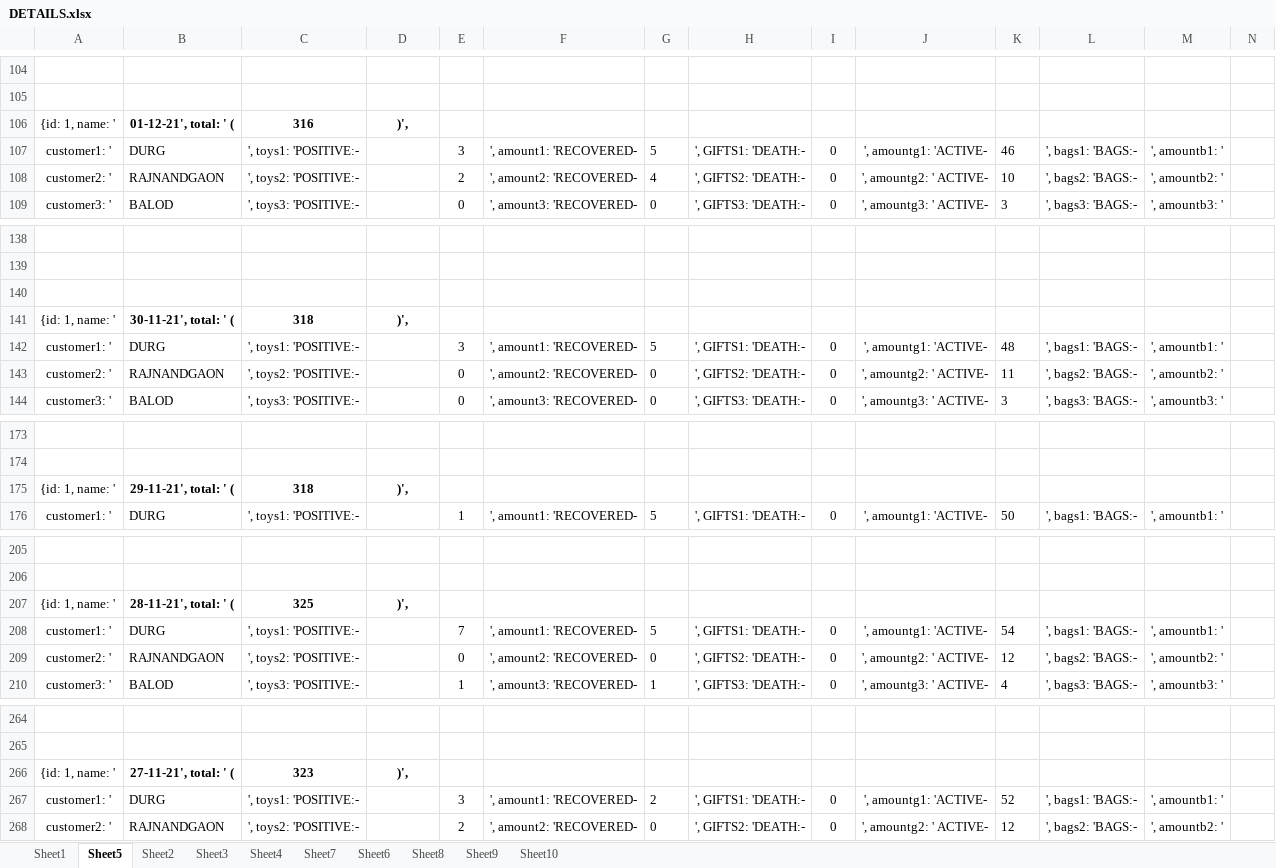
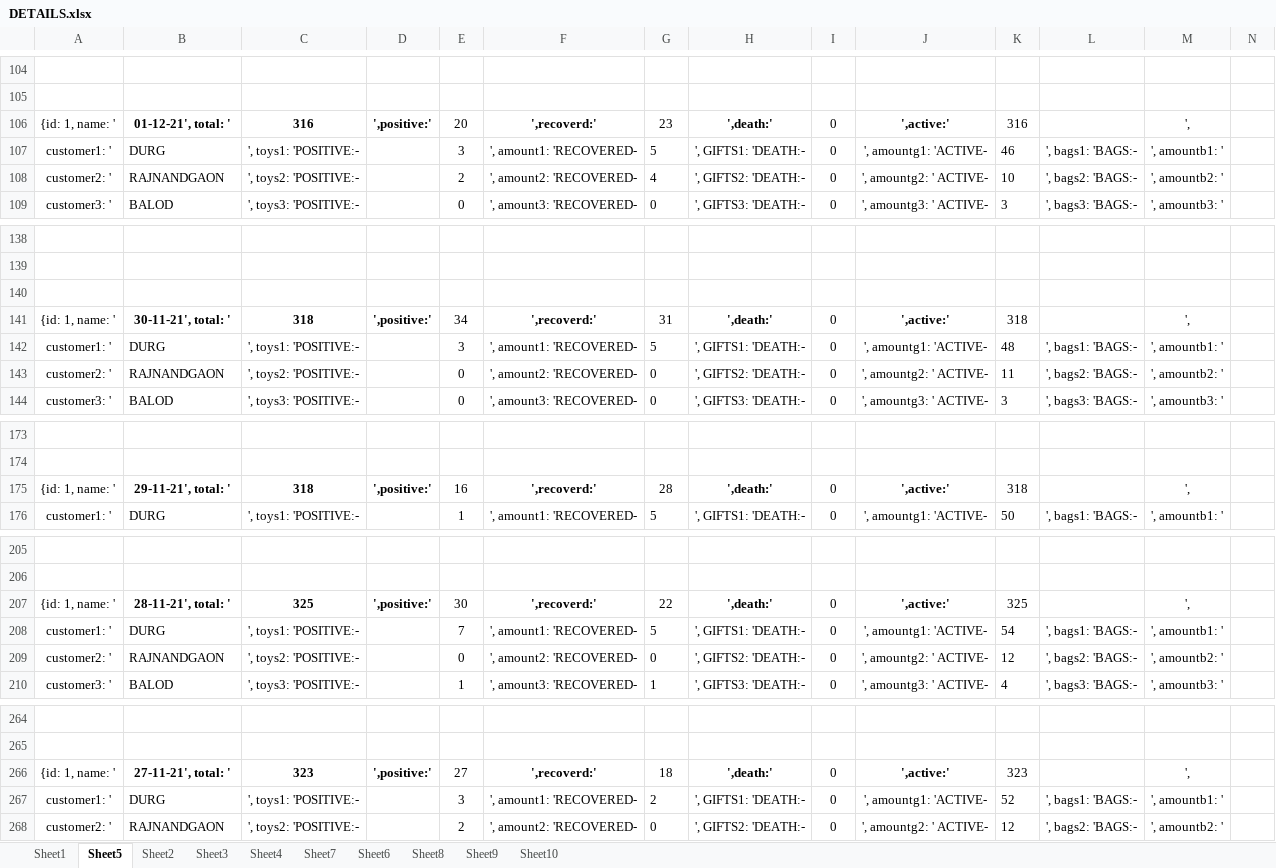
Before and after one commit to hunkaammy/mywebsite, an Excel workbook: covidcg/DETAILS.xlsx, sheet Sheet5, drawn as a sheet; only a part is shown, gaps mark what is left out; values as stored, in another font and other column widths than the file's, no borders; conditional formats not drawn; removed rows and columns are numbered as before the commit, all else as after; rows hold the shown columns only; the diff names each change by its address in the sheet, - before the commit and + after, or states it on an @@ line.

```diff
--- a/covidcg/DETAILS.xlsx (sheet Sheet5)
+++ b/covidcg/DETAILS.xlsx (sheet Sheet5)
-row 106: {id: 1, name: ' | 01-12-21', total: ' ( | 316 | )',
+row 106: {id: 1, name: ' | 01-12-21', total: ' | 316 | ',positive:' | 20 | ',recoverd:' | 23 | ',death:' | 0 | ',active:' | 316 |  | ',
-row 141: {id: 1, name: ' | 30-11-21', total: ' ( | 318 | )',
+row 141: {id: 1, name: ' | 30-11-21', total: ' | 318 | ',positive:' | 34 | ',recoverd:' | 31 | ',death:' | 0 | ',active:' | 318 |  | ',
-row 175: {id: 1, name: ' | 29-11-21', total: ' ( | 318 | )',
+row 175: {id: 1, name: ' | 29-11-21', total: ' | 318 | ',positive:' | 16 | ',recoverd:' | 28 | ',death:' | 0 | ',active:' | 318 |  | ',
-row 207: {id: 1, name: ' | 28-11-21', total: ' ( | 325 | )',
+row 207: {id: 1, name: ' | 28-11-21', total: ' | 325 | ',positive:' | 30 | ',recoverd:' | 22 | ',death:' | 0 | ',active:' | 325 |  | ',
-row 266: {id: 1, name: ' | 27-11-21', total: ' ( | 323 | )',
+row 266: {id: 1, name: ' | 27-11-21', total: ' | 323 | ',positive:' | 27 | ',recoverd:' | 18 | ',death:' | 0 | ',active:' | 323 |  | ',
```
Also changed, not shown: 2 other files.
